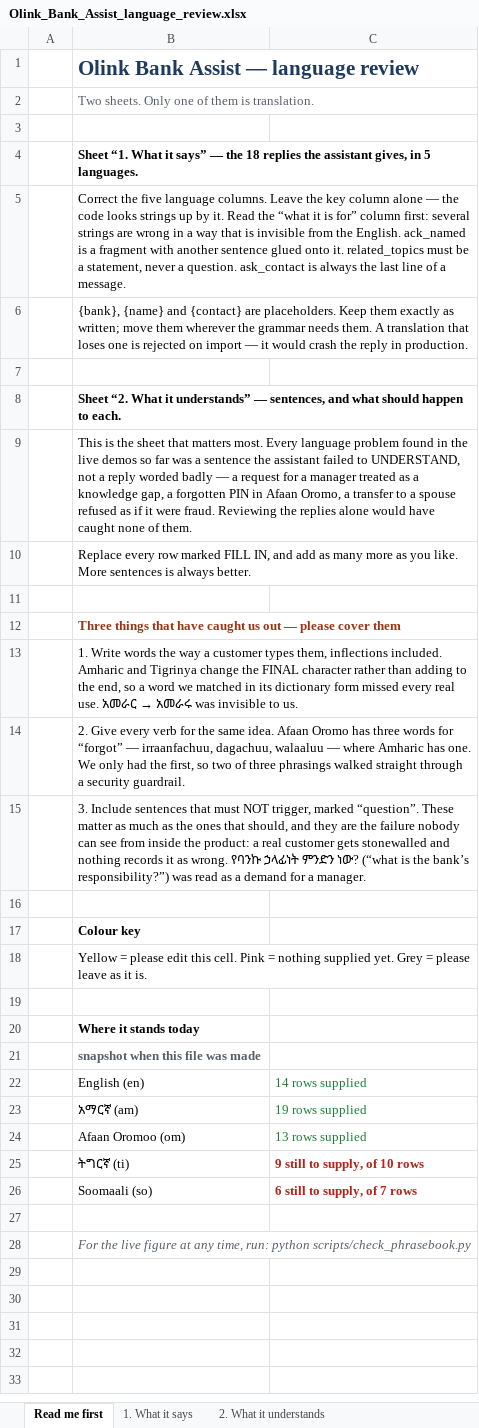
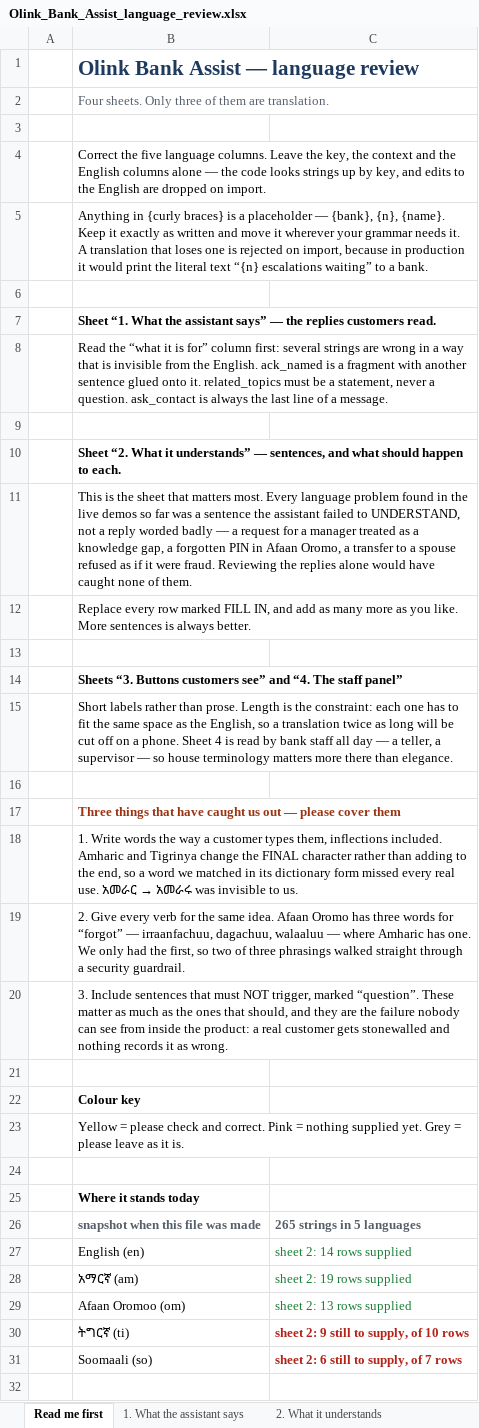
Before and after one commit to OliTamrat/olink-bank-assist, an Excel workbook: review/Olink_Bank_Assist_language_review.xlsx, sheet Read me first, drawn as a sheet; only a part is shown; the shorter side is filled out with more unchanged rows; values as stored, in another font and other column widths than the file's, no borders; addresses are those after the commit; the diff names each change by its address in the sheet, - before the commit and + after, or states it on an @@ line.

Commit message:
docs: rebuild the language-review workbook, and keep its builder in the repo
The workbook in review/ described eighteen strings. The product had three
hundred and twenty-eight. It aged out because the script that produced it
lived in a scratch directory and was thrown away — so the one file a
reviewer actually opens quietly stopped describing the thing under review.

Now generated from the same tables the app loads, so it cannot drift, and
in scripts/ so anyone can regenerate it.

Four sheets rather than two: the assistant's replies, the phrasebook, the
widget's buttons, and the staff panel's 198 labels. The last two had never
reached a reviewer at all — every word a customer reads was reviewable and
not one word the staff read.

The English column is grey now. It was yellow, which invited correction,
and edits to it are dropped on import — effort spent for nothing. The
read-me leads with the placeholder rule for the same reason: a translation
that loses a {n} prints "{n} escalations waiting" to a bank.

The output is byte-reproducible. openpyxl writes the build time into
docProps/core.xml, so rebuilding after changing nothing produced a
different file and this tracked binary showed as modified in every diff.
Setting properties.modified before saving does not hold — openpyxl
overwrites it while writing — so that one archive member is rewritten
afterwards and everything else is copied with its original ZipInfo.

```diff
--- a/review/Olink_Bank_Assist_language_review.xlsx (sheet Read me first)
+++ b/review/Olink_Bank_Assist_language_review.xlsx (sheet Read me first)
-sheet tab: 1. What it says
+sheet tab: 1. What the assistant says
-B2: Two sheets. Only one of them is translation.
+B2: Four sheets. Only three of them are translation.
-B4: Sheet “1. What it says” — the 18 replies the assistant gives, in 5 languages.
+B4: Correct the five language columns. Leave the key, the context and the English columns alone — the code looks strings up by key, and edits to the English are dropped on import.
-B4 bold: on
+B4 bold: off
-B5: Correct the five language columns. Leave the key column alone — the code looks strings up by it. Read the “what it is for” column first: several strings are wrong in a way that is invisible from the English. ack_named is a fragment with another sentence glued onto it. related_topics must be a statement, never a question. ask_contact is always the last line of a message.
+B5: Anything in {curly braces} is a placeholder — {bank}, {n}, {name}. Keep it exactly as written and move it wherever your grammar needs it. A translation that loses one is rejected on import, because in production it would print the literal text “{n} escalations waiting” to a bank.
+row 6: (empty)
-B7: {bank}, {name} and {contact} are placeholders. Keep them exactly as written; move them wherever the grammar needs them. A translation that loses one is rejected on import — it would crash the reply in production.
+B7: Sheet “1. What the assistant says” — the replies customers read.
-B7 bold: off
+B7 bold: on
+row 8:  | Read the “what it is for” column first: several strings are wrong in a way that is invisible from the English. ack_named is a fragment with another sentence glued onto it. related_topics must be a statement, never a question. ask_contact is always the last line of a message.
+row 14:  | Sheets “3. Buttons customers see” and “4. The staff panel”
+row 15:  | Short labels rather than prose. Length is the constraint: each one has to fit the same space as the English, so a translation twice as long will be cut off on a phone. Sheet 4 is read by bank staff all day — a teller, a supervisor — so house terminology matters more there than elegance.
+row 16: (empty)
-B20: …as wrong. የባንኩ ኃላፊነት ምንድን ነው? (“what is the bank’s responsibility?”) was read as a demand for a manager.
+B20: …as wrong.
-B23: …= please edit this cell. Pink =…
+B23: …= please check and correct. Pink =…
-C26: (empty)
+C26: 265 strings in 5 languages
-C27: 14 rows supplied
+C27: sheet 2: 14 rows supplied
-C28: 19 rows supplied
+C28: sheet 2: 19 rows supplied
-C29: 13 rows supplied
+C29: sheet 2: 13 rows supplied
-C30: 9 still to supply, of 10 rows
+C30: sheet 2: 9 still to supply, of 10 rows
-C31: 6 still to supply, of 7 rows
+C31: sheet 2: 6 still to supply, of 7 rows
```
Also changed, not shown: sheet 1. What the assistant says, other sheet tabs, 1 other file.
